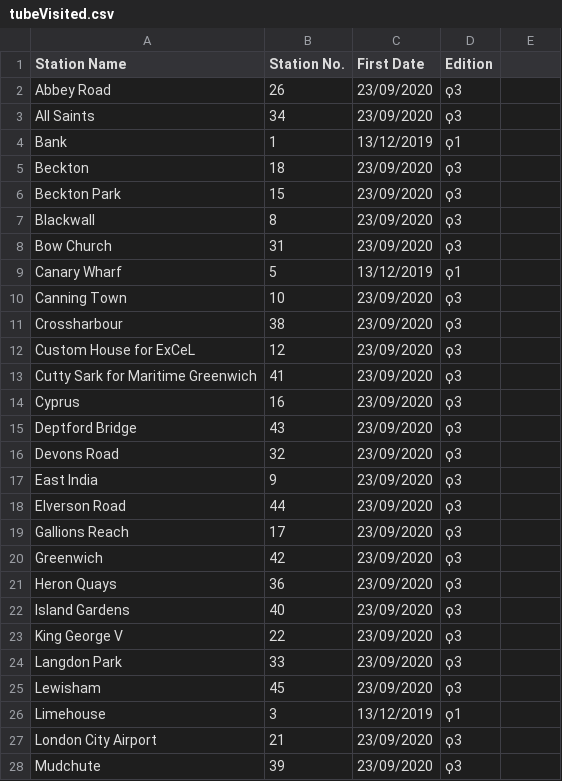
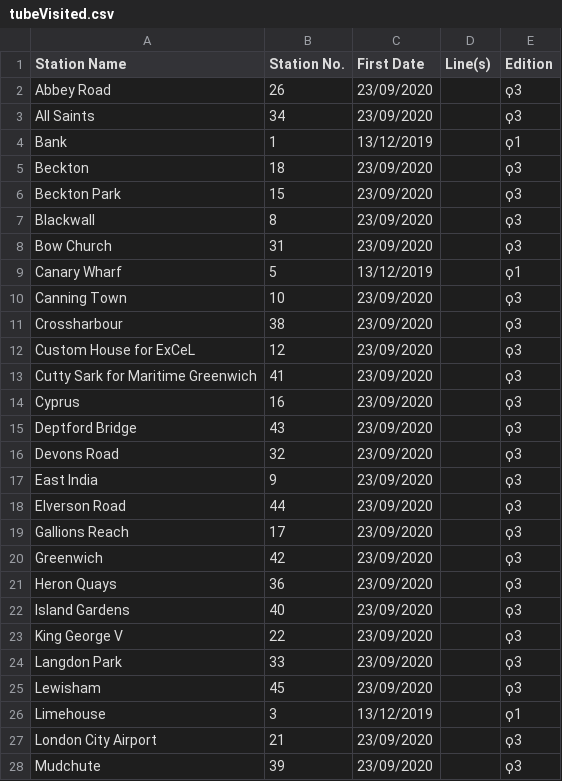
Before and after one commit to NuttyTrains/NuttyTrains.github.io, a CSV file: data/tubeVisited.csv, drawn as a sheet; only a part is shown; the diff covers the shown part only.

Commit message:
Fine, have your bloody 5th column

```diff
--- a/data/tubeVisited.csv
+++ b/data/tubeVisited.csv
@@ -1,28 +1,28 @@
-Station Name,Station No.,First Date,Edition
-Abbey Road,26,23/09/2020,ϙ3
-All Saints,34,23/09/2020,ϙ3
-Bank,1,13/12/2019,ϙ1
-Beckton,18,23/09/2020,ϙ3
-Beckton Park,15,23/09/2020,ϙ3
-Blackwall,8,23/09/2020,ϙ3
-Bow Church,31,23/09/2020,ϙ3
-Canary Wharf,5,13/12/2019,ϙ1
-Canning Town,10,23/09/2020,ϙ3
-Crossharbour,38,23/09/2020,ϙ3
-Custom House for ExCeL,12,23/09/2020,ϙ3
-Cutty Sark for Maritime Greenwich,41,23/09/2020,ϙ3
-Cyprus,16,23/09/2020,ϙ3
-Deptford Bridge,43,23/09/2020,ϙ3
-Devons Road,32,23/09/2020,ϙ3
-East India,9,23/09/2020,ϙ3
-Elverson Road,44,23/09/2020,ϙ3
-Gallions Reach,17,23/09/2020,ϙ3
-Greenwich,42,23/09/2020,ϙ3
-Heron Quays,36,23/09/2020,ϙ3
-Island Gardens,40,23/09/2020,ϙ3
-King George V,22,23/09/2020,ϙ3
-Langdon Park,33,23/09/2020,ϙ3
-Lewisham,45,23/09/2020,ϙ3
-Limehouse,3,13/12/2019,ϙ1
-London City Airport,21,23/09/2020,ϙ3
-Mudchute,39,23/09/2020,ϙ3
+Station Name,Station No.,First Date,Line(s),Edition
+Abbey Road,26,23/09/2020,,ϙ3
+All Saints,34,23/09/2020,,ϙ3
+Bank,1,13/12/2019,,ϙ1
+Beckton,18,23/09/2020,,ϙ3
+Beckton Park,15,23/09/2020,,ϙ3
+Blackwall,8,23/09/2020,,ϙ3
+Bow Church,31,23/09/2020,,ϙ3
+Canary Wharf,5,13/12/2019,,ϙ1
+Canning Town,10,23/09/2020,,ϙ3
+Crossharbour,38,23/09/2020,,ϙ3
+Custom House for ExCeL,12,23/09/2020,,ϙ3
+Cutty Sark for Maritime Greenwich,41,23/09/2020,,ϙ3
+Cyprus,16,23/09/2020,,ϙ3
+Deptford Bridge,43,23/09/2020,,ϙ3
+Devons Road,32,23/09/2020,,ϙ3
+East India,9,23/09/2020,,ϙ3
+Elverson Road,44,23/09/2020,,ϙ3
+Gallions Reach,17,23/09/2020,,ϙ3
+Greenwich,42,23/09/2020,,ϙ3
+Heron Quays,36,23/09/2020,,ϙ3
+Island Gardens,40,23/09/2020,,ϙ3
+King George V,22,23/09/2020,,ϙ3
+Langdon Park,33,23/09/2020,,ϙ3
+Lewisham,45,23/09/2020,,ϙ3
+Limehouse,3,13/12/2019,,ϙ1
+London City Airport,21,23/09/2020,,ϙ3
+Mudchute,39,23/09/2020,,ϙ3
```
Also changed, not shown: 42 edited cells elsewhere in this file.
